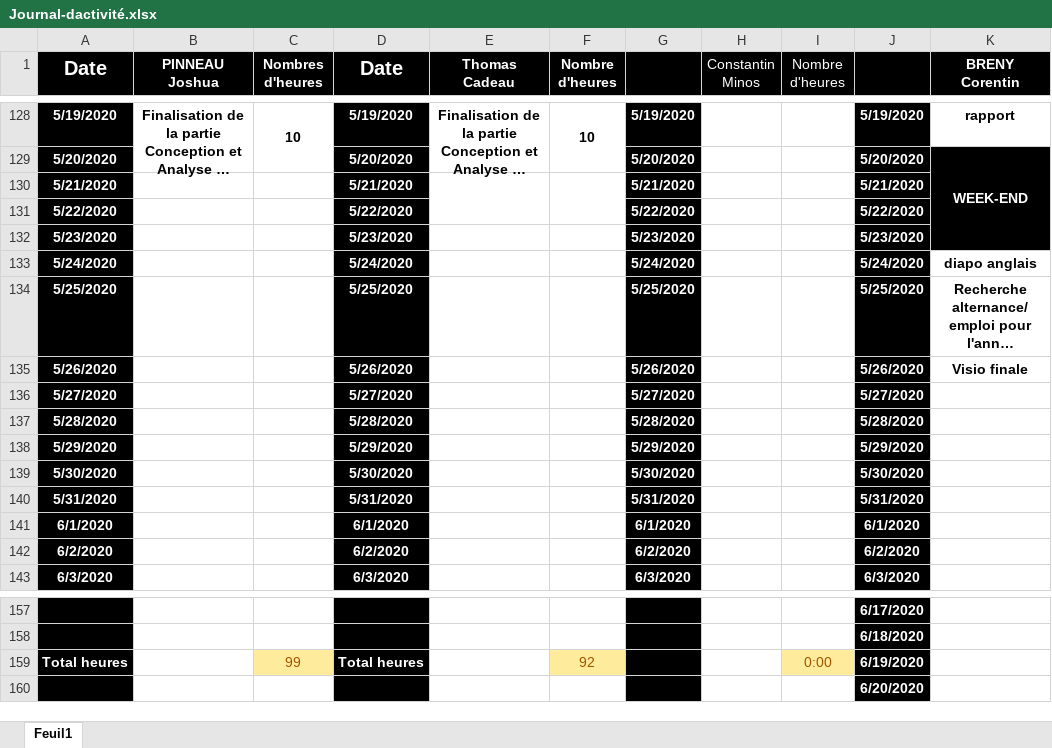
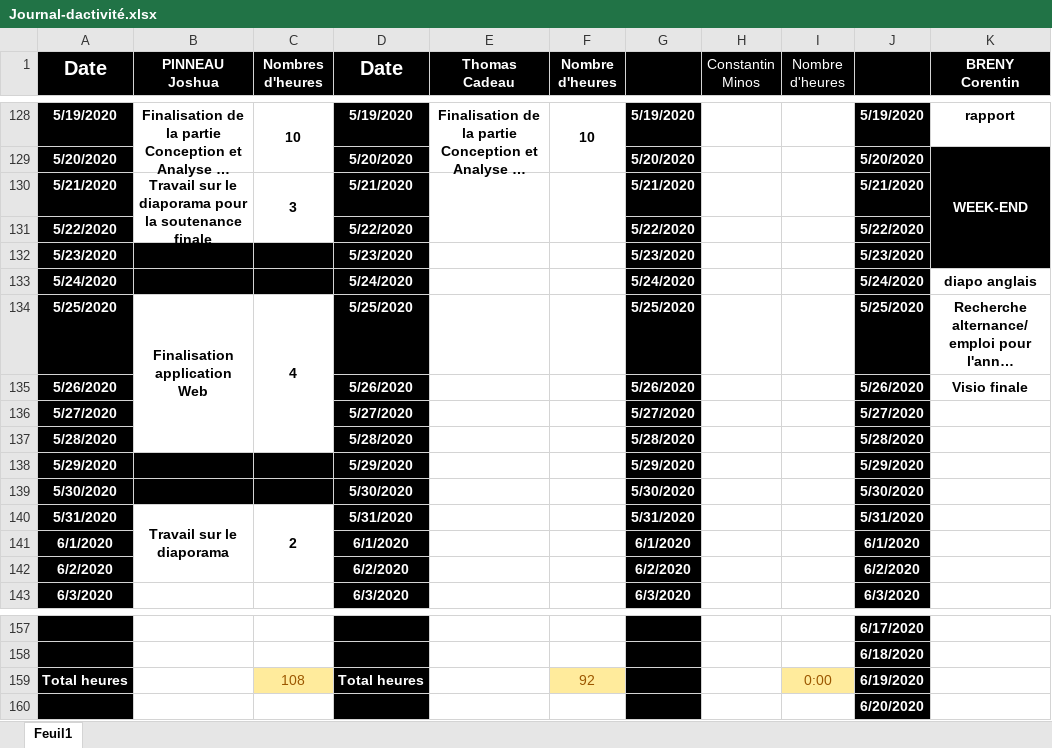
Before and after one commit to corentin-breny/Systeme_Escape_Game_13emePorte, an Excel workbook: Journal d'activité/Journal-dactivité.xlsx, sheet Feuil1, drawn as a sheet; only a part is shown, gaps mark what is left out; long unchanged cells end in …; values as stored, in another font and other column widths than the file's, no borders; the diff names each change by its address in the sheet, - before the commit and + after, or states it on an @@ line.

Commit message:
M.A.J journal d'activité

```diff
--- a/Journal d'activité/Journal-dactivité.xlsx (sheet Feuil1)
+++ b/Journal d'activité/Journal-dactivité.xlsx (sheet Feuil1)
-B130 (PINNEAU Joshua): (empty)
+B130 (PINNEAU Joshua): Travail sur le diaporama pour la soutenance finale
+B130:B131 merged
-C130 (Nombres d'heures): (empty)
+C130 (Nombres d'heures): 3
+C130:C131 merged
-B132:C133 fill: none
+B132:C133 fill: #000000
-B134 (PINNEAU Joshua): (empty)
+B134 (PINNEAU Joshua): Finalisation application Web
+B134:B137 merged
-C134 (Nombres d'heures): (empty)
+C134 (Nombres d'heures): 4
+C134:C137 merged
-B138:C139 fill: none
+B138:C139 fill: #000000
-B140 (PINNEAU Joshua): (empty)
+B140 (PINNEAU Joshua): Travail sur le diaporama
+B140:B142 merged
-C140 (Nombres d'heures): (empty)
+C140 (Nombres d'heures): 2
+C140:C142 merged
-C159 (Nombres d'heures): 99
+C159 (Nombres d'heures): 108
```
